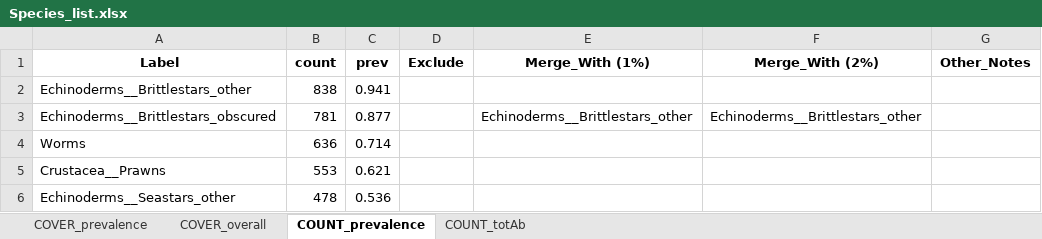
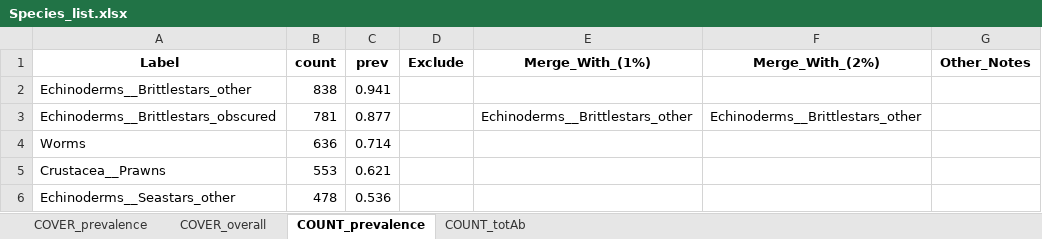
Before and after one commit to Southern-Ocean-Biodiversity-Mapping/ARC_Data, an Excel workbook: annotation/Species_list.xlsx, sheet COUNT_prevalence, drawn as a sheet; only a part is shown; values as stored, in another font and other column widths than the file's, no borders; the diff names each change by its address in the sheet, - before the commit and + after, or states it on an @@ line.

Commit message:
minor edit

```diff
--- a/annotation/Species_list.xlsx (sheet COUNT_prevalence)
+++ b/annotation/Species_list.xlsx (sheet COUNT_prevalence)
-E1: Merge_With (1%)
+E1: Merge_With_(1%)
-F1: Merge_With (2%)
+F1: Merge_With_(2%)
```
Also changed, not shown: sheet COVER_prevalence.
